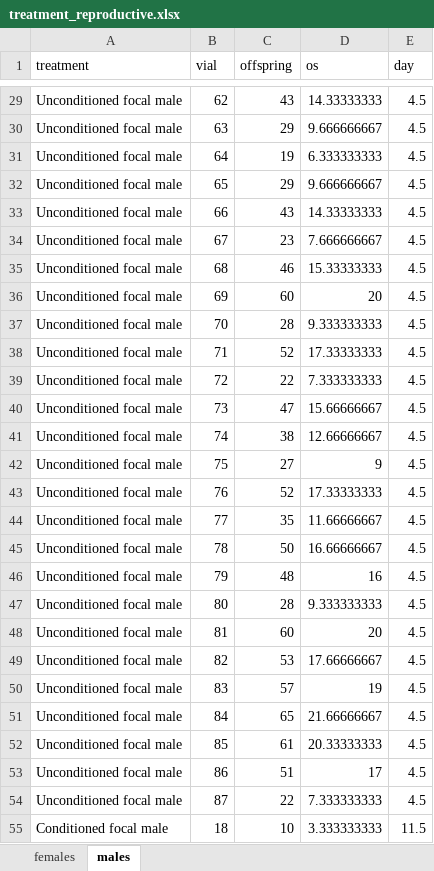
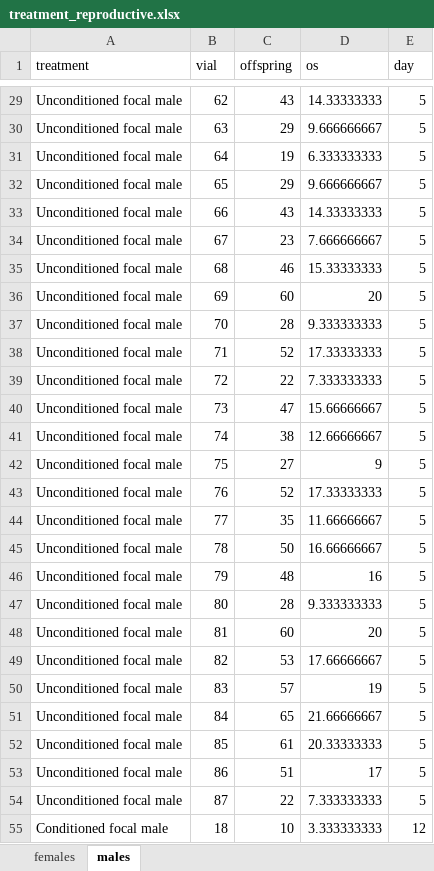
Before and after one commit to katherinemillar02/microbial-impacts-on-dietary-choice-in-drosophila-melanogaster, an Excel workbook: data/fitness_development/treatment_reproductive.xlsx, sheet males, drawn as a sheet; only a part is shown, gaps mark what is left out; values as stored, in another font and other column widths than the file's, no borders; the diff covers the shown part only; the diff names each change by its address in the sheet, - before the commit and + after, or states it on an @@ line.

```diff
--- a/data/fitness_development/treatment_reproductive.xlsx (sheet males)
+++ b/data/fitness_development/treatment_reproductive.xlsx (sheet males)
-E29:E54 (day): 4.5
+E29:E54 (day): 5
-E55 (day): 11.5
+E55 (day): 12
```
Also changed, not shown: 159 added rows and 79 edited cells elsewhere in this sheet.
